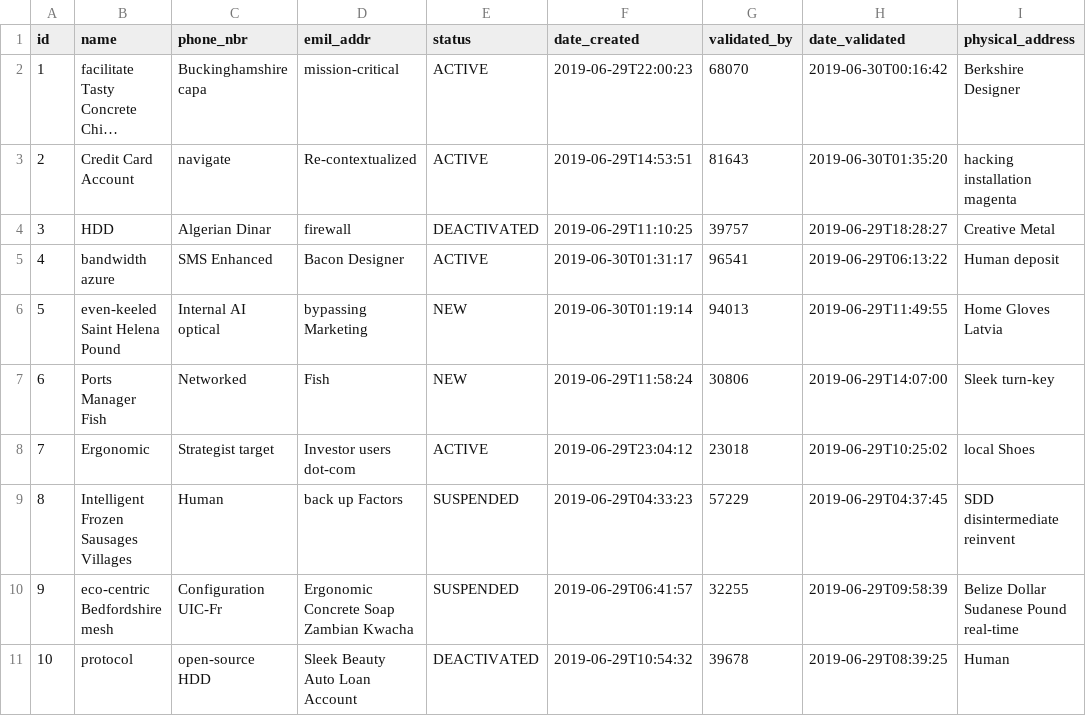
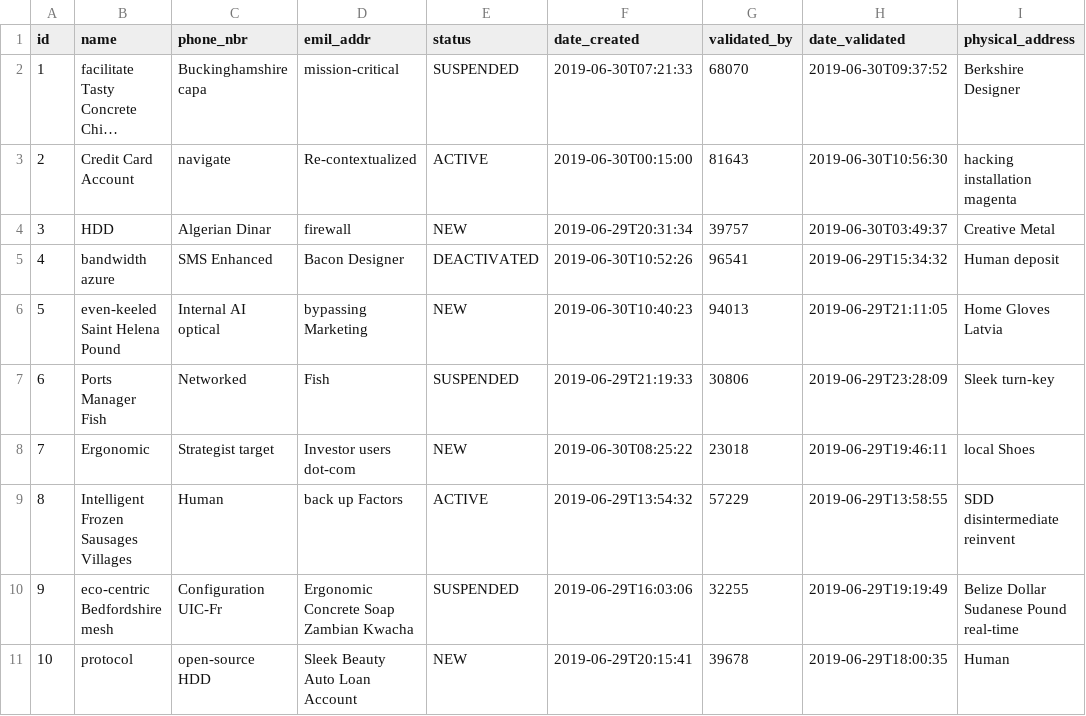
Before and after one commit to mnyonji/masharubu_old, a CSV file: src/main/resources/config/liquibase/data/tour_operator.csv, drawn as a sheet; long unchanged cells end in …; the diff names each change by its address in the sheet, - before the commit and + after, or states it on an @@ line.

```diff
--- a/src/main/resources/config/liquibase/data/tour_operator.csv
+++ b/src/main/resources/config/liquibase/data/tour_operator.csv
-E2 (status): ACTIVE
+E2 (status): SUSPENDED
-F2 (date_created): 2019-06-29T22:00:23
+F2 (date_created): 2019-06-30T07:21:33
-H2 (date_validated): 2019-06-30T00:16:42
+H2 (date_validated): 2019-06-30T09:37:52
-F3 (date_created): 2019-06-29T14:53:51
+F3 (date_created): 2019-06-30T00:15:00
-H3 (date_validated): 2019-06-30T01:35:20
+H3 (date_validated): 2019-06-30T10:56:30
-E4 (status): DEACTIVATED
+E4 (status): NEW
-F4 (date_created): 2019-06-29T11:10:25
+F4 (date_created): 2019-06-29T20:31:34
-H4 (date_validated): 2019-06-29T18:28:27
+H4 (date_validated): 2019-06-30T03:49:37
-E5 (status): ACTIVE
+E5 (status): DEACTIVATED
-F5 (date_created): 2019-06-30T01:31:17
+F5 (date_created): 2019-06-30T10:52:26
-H5 (date_validated): 2019-06-29T06:13:22
+H5 (date_validated): 2019-06-29T15:34:32
-F6 (date_created): 2019-06-30T01:19:14
+F6 (date_created): 2019-06-30T10:40:23
-H6 (date_validated): 2019-06-29T11:49:55
+H6 (date_validated): 2019-06-29T21:11:05
-E7 (status): NEW
+E7 (status): SUSPENDED
-F7 (date_created): 2019-06-29T11:58:24
+F7 (date_created): 2019-06-29T21:19:33
-H7 (date_validated): 2019-06-29T14:07:00
+H7 (date_validated): 2019-06-29T23:28:09
-E8 (status): ACTIVE
+E8 (status): NEW
-F8 (date_created): 2019-06-29T23:04:12
+F8 (date_created): 2019-06-30T08:25:22
-H8 (date_validated): 2019-06-29T10:25:02
+H8 (date_validated): 2019-06-29T19:46:11
-E9 (status): SUSPENDED
+E9 (status): ACTIVE
-F9 (date_created): 2019-06-29T04:33:23
+F9 (date_created): 2019-06-29T13:54:32
-H9 (date_validated): 2019-06-29T04:37:45
+H9 (date_validated): 2019-06-29T13:58:55
-F10 (date_created): 2019-06-29T06:41:57
+F10 (date_created): 2019-06-29T16:03:06
-H10 (date_validated): 2019-06-29T09:58:39
+H10 (date_validated): 2019-06-29T19:19:49
-E11 (status): DEACTIVATED
+E11 (status): NEW
-F11 (date_created): 2019-06-29T10:54:32
+F11 (date_created): 2019-06-29T20:15:41
-H11 (date_validated): 2019-06-29T08:39:25
+H11 (date_validated): 2019-06-29T18:00:35
```
Also changed, not shown: src/main/resources/config/liquibase/data/driver.csv, src/main/resources/config/liquibase/data/sighting.csv, 25 other files.
